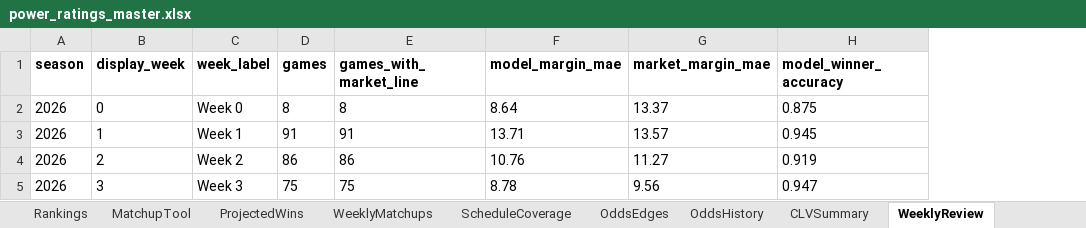
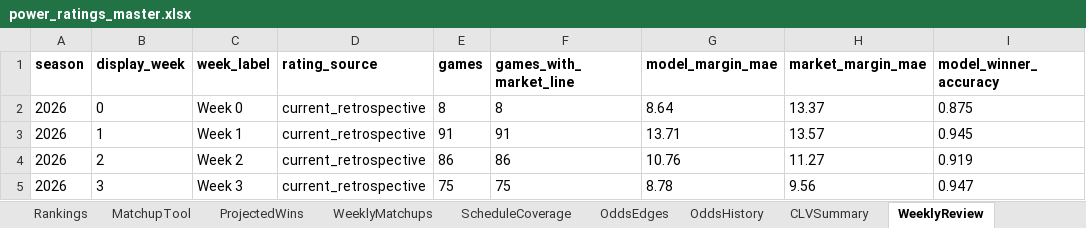
Before and after one commit to Niekamp22/College-Football-Power-Rankings, an Excel workbook: output/power_ratings_master.xlsx, sheet WeeklyReview, drawn as a sheet; only a part is shown; values as stored, in another font and other column widths than the file's, no borders; the diff names each change by its address in the sheet, - before the commit and + after, or states it on an @@ line.

```diff
--- a/output/power_ratings_master.xlsx (sheet WeeklyReview)
+++ b/output/power_ratings_master.xlsx (sheet WeeklyReview)
+column D (rating_source), rows 2-5: all current_retrospective
```
Also changed, not shown: sheet ProjectedWins, sheet WeeklyMatchups, 8 other files.
